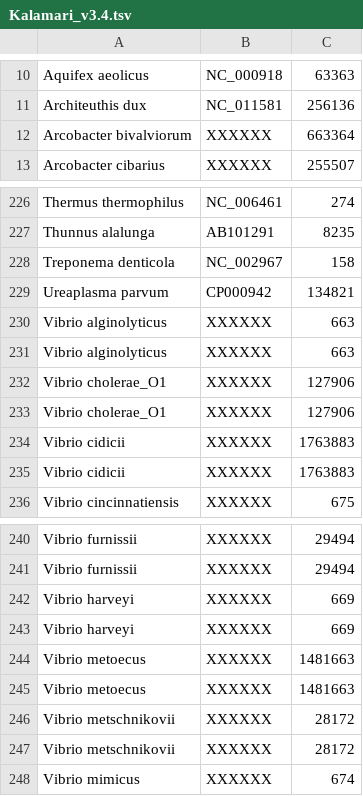
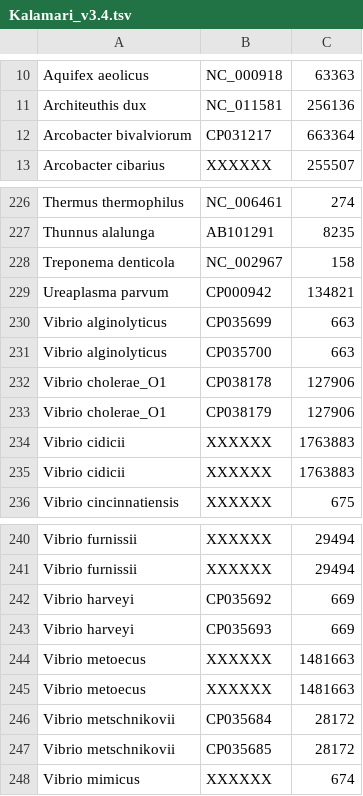
Before and after one commit to lskatz/Kalamari, a TSV file: src/Kalamari_v3.4.tsv, drawn as a sheet; only a part is shown, gaps mark what is left out.

Commit message:
found some more accessions

```diff
--- a/src/Kalamari_v3.4.tsv
+++ b/src/Kalamari_v3.4.tsv
@@ -11,3 +11,3 @@ Aquifex aeolicus	NC_000918	63363
 Architeuthis dux	NC_011581	256136
-Arcobacter bivalviorum	XXXXXX	663364
+Arcobacter bivalviorum	CP031217	663364
 Arcobacter cibarius	XXXXXX	255507
@@ -229,6 +229,6 @@ Treponema denticola	NC_002967	158
 Ureaplasma parvum	CP000942	134821
-Vibrio alginolyticus	XXXXXX	663
-Vibrio alginolyticus	XXXXXX	663
-Vibrio cholerae_O1	XXXXXX	127906
-Vibrio cholerae_O1	XXXXXX	127906
+Vibrio alginolyticus	CP035699	663
+Vibrio alginolyticus	CP035700	663
+Vibrio cholerae_O1	CP038178	127906
+Vibrio cholerae_O1	CP038179	127906
 Vibrio cidicii	XXXXXX	1763883
@@ -241,8 +241,8 @@ Vibrio furnissii	XXXXXX	29494
 Vibrio furnissii	XXXXXX	29494
-Vibrio harveyi	XXXXXX	669
-Vibrio harveyi	XXXXXX	669
+Vibrio harveyi	CP035692	669
+Vibrio harveyi	CP035693	669
 Vibrio metoecus	XXXXXX	1481663
 Vibrio metoecus	XXXXXX	1481663
-Vibrio metschnikovii	XXXXXX	28172
-Vibrio metschnikovii	XXXXXX	28172
+Vibrio metschnikovii	CP035684	28172
+Vibrio metschnikovii	CP035685	28172
 Vibrio mimicus	XXXXXX	674
```
